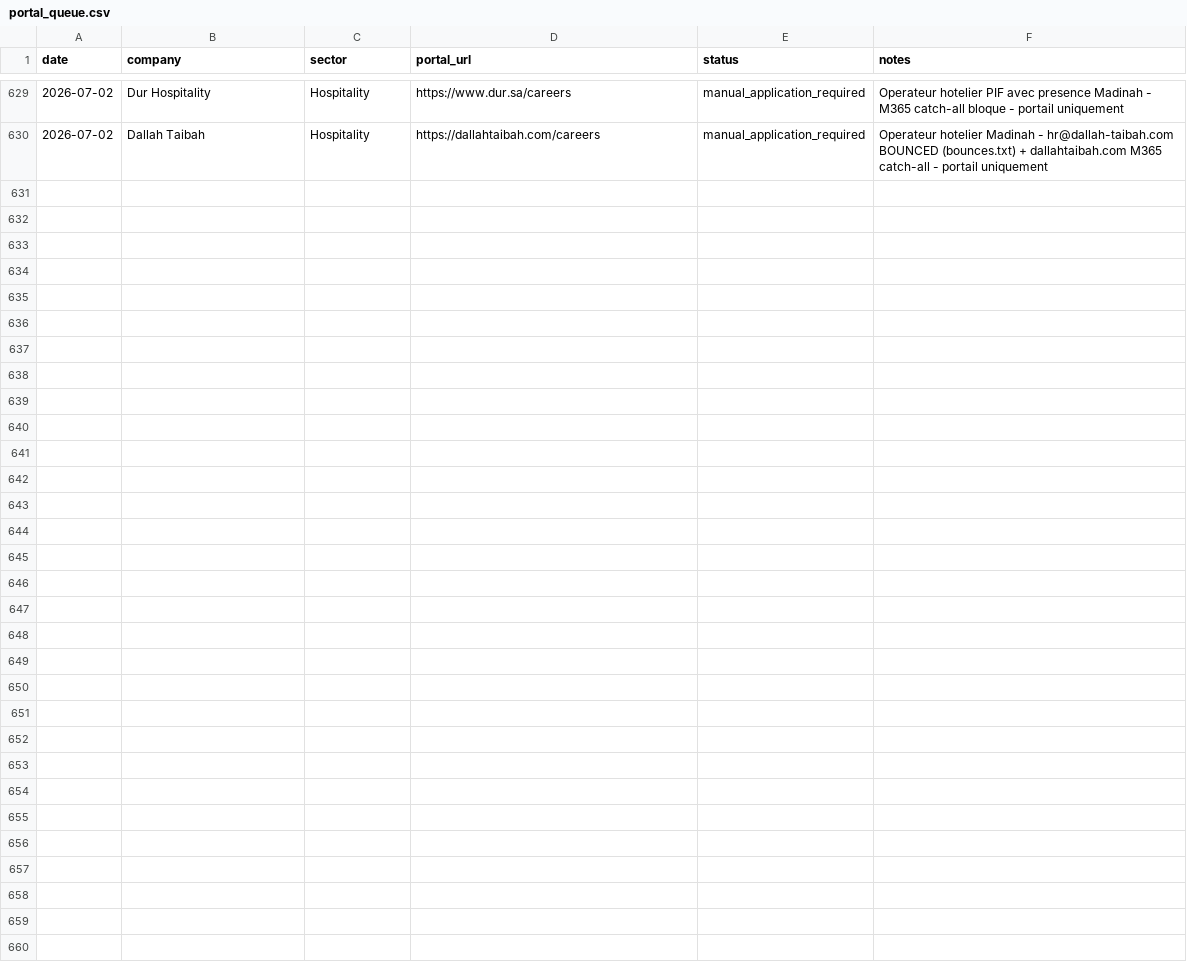
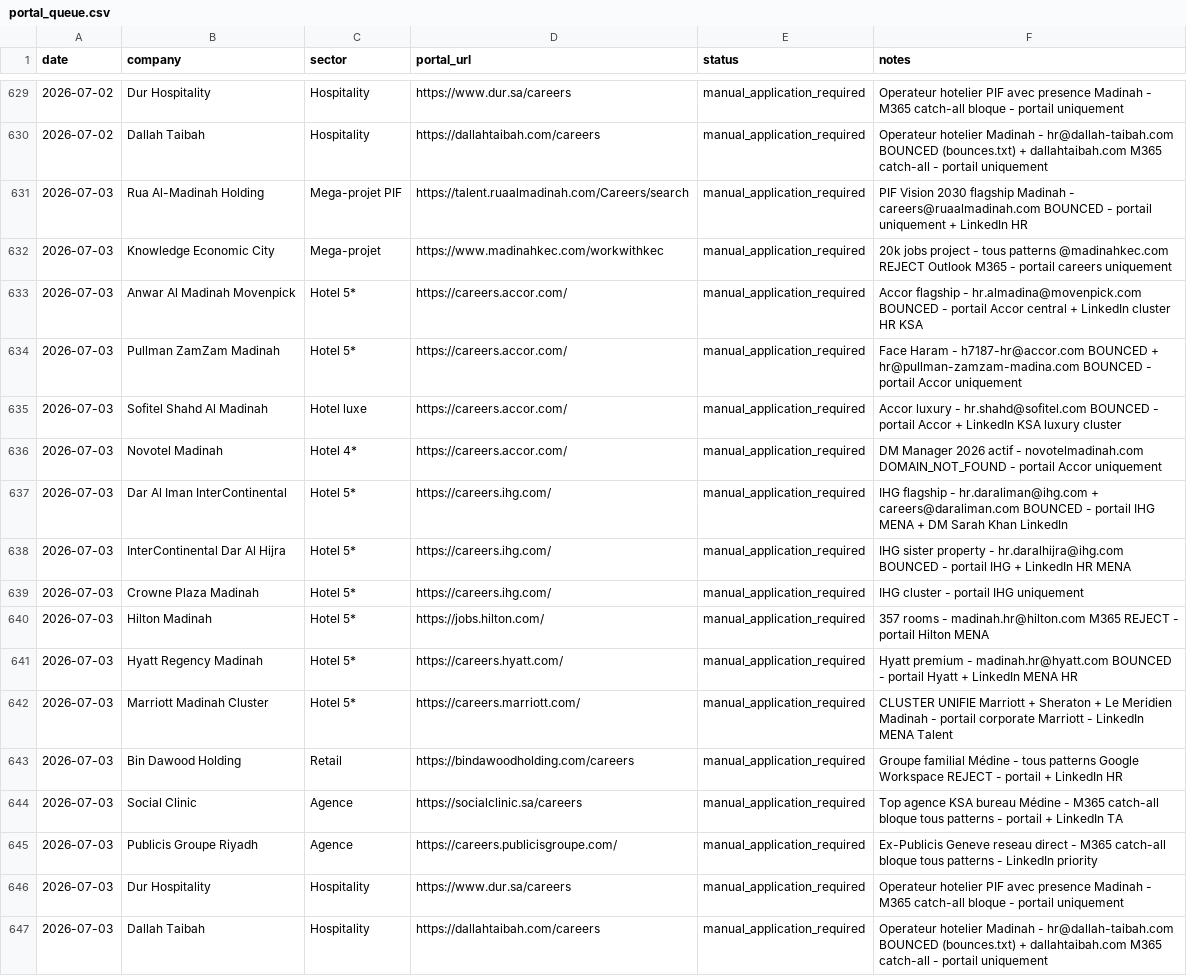
Before and after one commit to Nuredin-Moh/job-madinah, a CSV file: data/portal_queue.csv, drawn as a sheet; only a part is shown, gaps mark what is left out.

```diff
--- a/data/portal_queue.csv
+++ b/data/portal_queue.csv
@@ -630 +630,18 @@ date,company,sector,portal_url,status,notes
 2026-07-02,Dallah Taibah,Hospitality,https://dallahtaibah.com/careers,manual_application_required,Operateur hotelier Madinah - hr@dallah-taibah.com BOUNCED (bounces.txt) + dallahtaibah.com M365 catch-all - portail uniquement
+2026-07-03,Rua Al-Madinah Holding,Mega-projet PIF,https://talent.ruaalmadinah.com/Careers/search,manual_application_required,PIF Vision 2030 flagship Madinah - careers@ruaalmadinah.com BOUNCED - portail uniquement + LinkedIn HR
+2026-07-03,Knowledge Economic City,Mega-projet,https://www.madinahkec.com/workwithkec,manual_application_required,20k jobs project - tous patterns @madinahkec.com REJECT Outlook M365 - portail careers uniquement
+2026-07-03,Anwar Al Madinah Movenpick,Hotel 5*,https://careers.accor.com/,manual_application_required,Accor flagship - hr.almadina@movenpick.com BOUNCED - portail Accor central + LinkedIn cluster HR KSA
+2026-07-03,Pullman ZamZam Madinah,Hotel 5*,https://careers.accor.com/,manual_application_required,Face Haram - h7187-hr@accor.com BOUNCED + hr@pullman-zamzam-madina.com BOUNCED - portail Accor uniquement
+2026-07-03,Sofitel Shahd Al Madinah,Hotel luxe,https://careers.accor.com/,manual_application_required,Accor luxury - hr.shahd@sofitel.com BOUNCED - portail Accor + LinkedIn KSA luxury cluster
+2026-07-03,Novotel Madinah,Hotel 4*,https://careers.accor.com/,manual_application_required,DM Manager 2026 actif - novotelmadinah.com DOMAIN_NOT_FOUND - portail Accor uniquement
+2026-07-03,Dar Al Iman InterContinental,Hotel 5*,https://careers.ihg.com/,manual_application_required,IHG flagship - hr.daraliman@ihg.com + careers@daraliman.com BOUNCED - portail IHG MENA + DM Sarah Khan LinkedIn
+2026-07-03,InterContinental Dar Al Hijra,Hotel 5*,https://careers.ihg.com/,manual_application_required,IHG sister property - hr.daralhijra@ihg.com BOUNCED - portail IHG + LinkedIn HR MENA
+2026-07-03,Crowne Plaza Madinah,Hotel 5*,https://careers.ihg.com/,manual_application_required,IHG cluster - portail IHG uniquement
+2026-07-03,Hilton Madinah,Hotel 5*,https://jobs.hilton.com/,manual_application_required,357 rooms - madinah.hr@hilton.com M365 REJECT - portail Hilton MENA
+2026-07-03,Hyatt Regency Madinah,Hotel 5*,https://careers.hyatt.com/,manual_application_required,Hyatt premium - madinah.hr@hyatt.com BOUNCED - portail Hyatt + LinkedIn MENA HR
+2026-07-03,Marriott Madinah Cluster,Hotel 5*,https://careers.marriott.com/,manual_application_required,CLUSTER UNIFIE Marriott + Sheraton + Le Meridien Madinah - portail corporate Marriott - LinkedIn MENA Talent
+2026-07-03,Bin Dawood Holding,Retail,https://bindawoodholding.com/careers,manual_application_required,Groupe familial Médine - tous patterns Google Workspace REJECT - portail + LinkedIn HR
+2026-07-03,Social Clinic,Agence,https://socialclinic.sa/careers,manual_application_required,Top agence KSA bureau Médine - M365 catch-all bloque tous patterns - portail + LinkedIn TA
+2026-07-03,Publicis Groupe Riyadh,Agence,https://careers.publicisgroupe.com/,manual_application_required,Ex-Publicis Geneve reseau direct - M365 catch-all bloque tous patterns - LinkedIn priority
+2026-07-03,Dur Hospitality,Hospitality,https://www.dur.sa/careers,manual_application_required,Operateur hotelier PIF avec presence Madinah - M365 catch-all bloque - portail uniquement
+2026-07-03,Dallah Taibah,Hospitality,https://dallahtaibah.com/careers,manual_application_required,Operateur hotelier Madinah - hr@dallah-taibah.com BOUNCED (bounces.txt) + dallahtaibah.com M365 catch-all - portail uniquement
```
